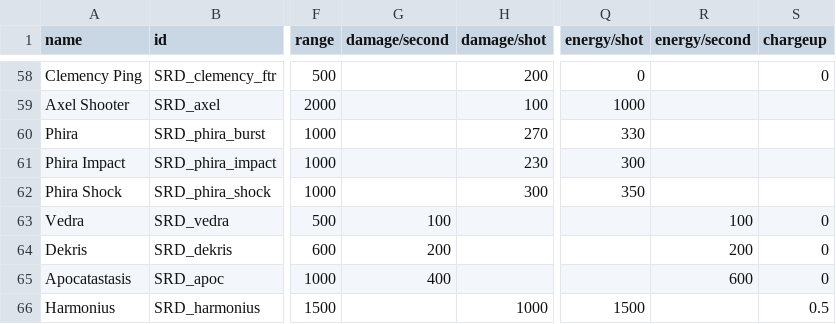
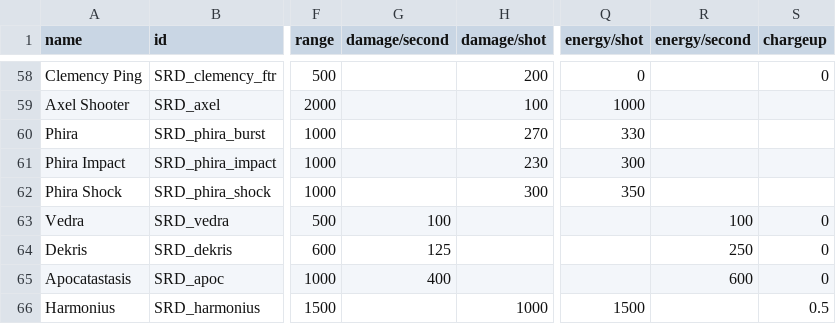
Before and after one commit to niatahl/sylphon, a CSV file: data/weapons/weapon_data.csv, drawn as a sheet; only a part is shown, gaps mark what is left out; the diff names each change by its address in the sheet, - before the commit and + after, or states it on an @@ line.

Commit message:
Minor nanobot tweaks damage-wise. Still not entirely sure about the Swarm's balance

```diff
--- a/data/weapons/weapon_data.csv
+++ b/data/weapons/weapon_data.csv
-G64 (damage/second): 200
+G64 (damage/second): 125
-R64 (energy/second): 200
+R64 (energy/second): 250
```
Also changed, not shown: 3 other files.
